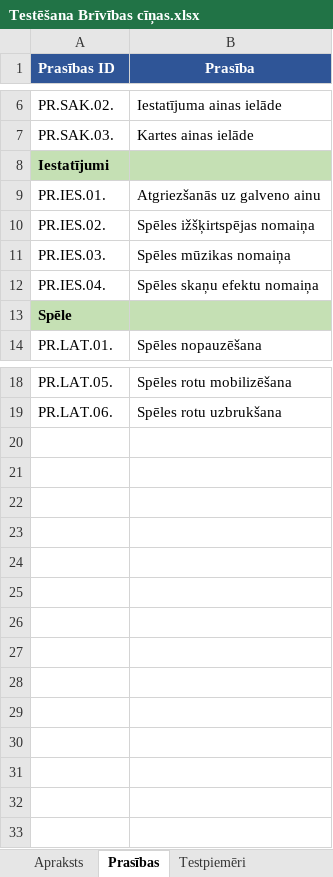
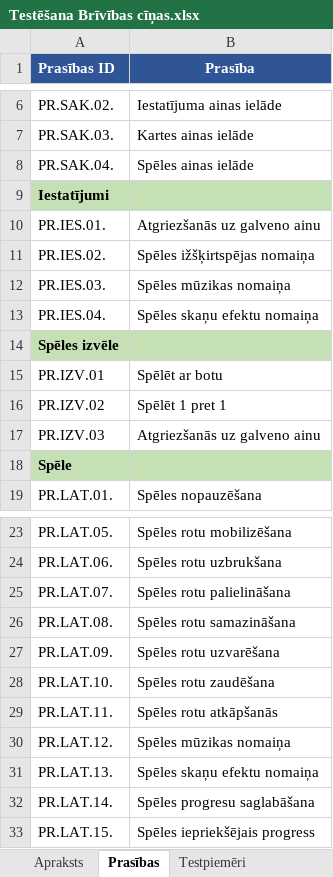
Before and after one commit to NotoriousLP/BrivibasCinas, an Excel workbook: Tehniskā dokumentācija/Testēšana Brīvības cīņas.xlsx, sheet Prasības, drawn as a sheet; only a part is shown, gaps mark what is left out; values as stored, in another font and other column widths than the file's, no borders; the diff names each change by its address in the sheet, - before the commit and + after, or states it on an @@ line.

```diff
--- a/Tehniskā dokumentācija/Testēšana Brīvības cīņas.xlsx (sheet Prasības)
+++ b/Tehniskā dokumentācija/Testēšana Brīvības cīņas.xlsx (sheet Prasības)
+row 8: PR.SAK.04. | Spēles ainas ielāde
+row 14: Spēles izvēle
+row 15: PR.IZV.01 | Spēlēt ar botu
+row 16: PR.IZV.02 | Spēlēt 1 pret 1
+row 17: PR.IZV.03 | Atgriezšanās uz galveno ainu
+row 25: PR.LAT.07. | Spēles rotu palielināšana
+row 26: PR.LAT.08. | Spēles rotu samazināšana
+row 27: PR.LAT.09. | Spēles rotu uzvarēšana
+row 28: PR.LAT.10. | Spēles rotu zaudēšana
+row 29: PR.LAT.11. | Spēles rotu atkāpšanās
+row 30: PR.LAT.12. | Spēles mūzikas nomaiņa
+row 31: PR.LAT.13. | Spēles skaņu efektu nomaiņa
+row 32: PR.LAT.14. | Spēles progresu saglabāšana
+row 33: PR.LAT.15. | Spēles iepriekšējais progress
```
Also changed, not shown: sheet Apraksts, sheet Testēšanas žurnāls, 11 other files.
